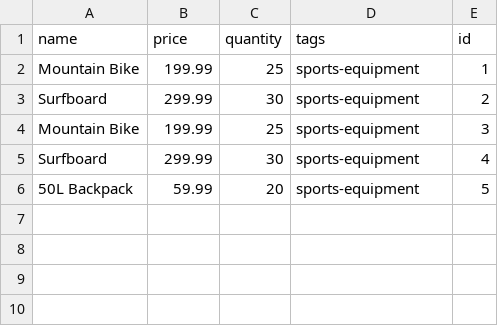
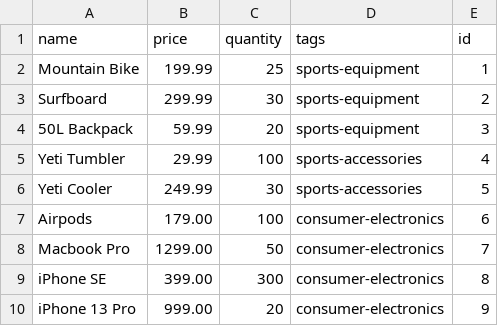
Before and after one commit to adnjoo/Inventory-Tracker, a CSV file: client/public/products.csv, drawn as a sheet.

```diff
--- a/client/public/products.csv
+++ b/client/public/products.csv
@@ -3,4 +3,8 @@ Mountain Bike,199.99,25,sports-equipment,1
 Surfboard,299.99,30,sports-equipment,2
-Mountain Bike,199.99,25,sports-equipment,3
-Surfboard,299.99,30,sports-equipment,4
-50L Backpack,59.99,20,sports-equipment,5
+50L Backpack,59.99,20,sports-equipment,3
+Yeti Tumbler,29.99,100,sports-accessories,4
+Yeti Cooler,249.99,30,sports-accessories,5
+Airpods,179.00,100,consumer-electronics,6
+Macbook Pro,1299.00,50,consumer-electronics,7
+iPhone SE,399.00,300,consumer-electronics,8
+iPhone 13 Pro,999.00,20,consumer-electronics,9
```
Also changed, not shown: 1 other file.
